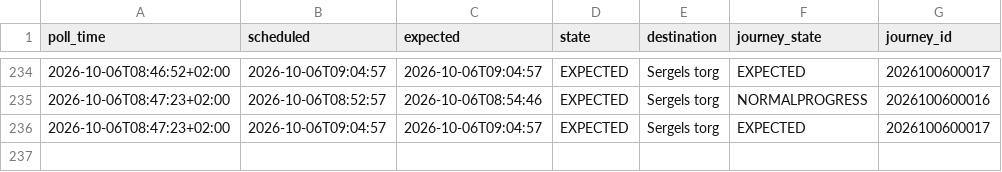
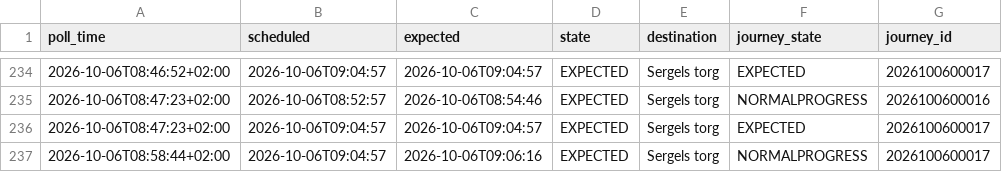
Before and after one commit to johanna86-sudo/sl-516-logg, a CSV file: data/morning/raw/2026-10-06.csv, drawn as a sheet; only a part is shown, gaps mark what is left out; the diff names each change by its address in the sheet, - before the commit and + after, or states it on an @@ line.

```diff
--- a/data/morning/raw/2026-10-06.csv
+++ b/data/morning/raw/2026-10-06.csv
+row 237: 2026-10-06T08:58:44+02:00 | 2026-10-06T09:04:57 | 2026-10-06T09:06:16 | EXPECTED | Sergels torg | NORMALPROGRESS | 2026100600017
```
Also changed, not shown: data/morning/summary.csv.
